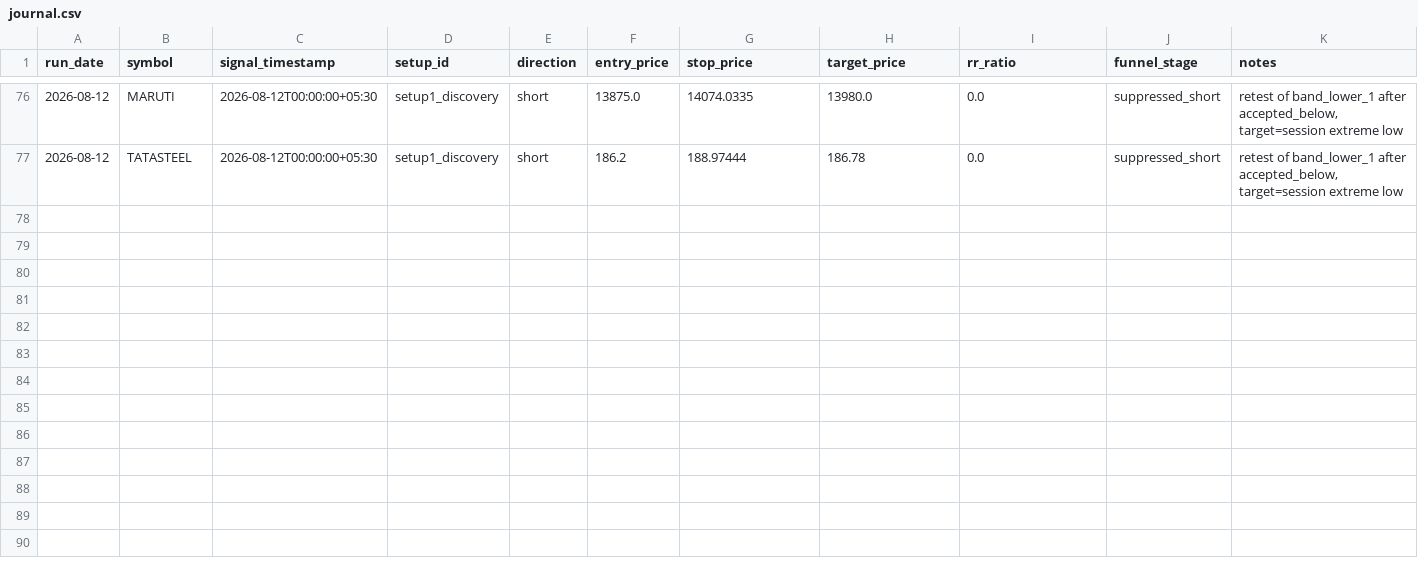
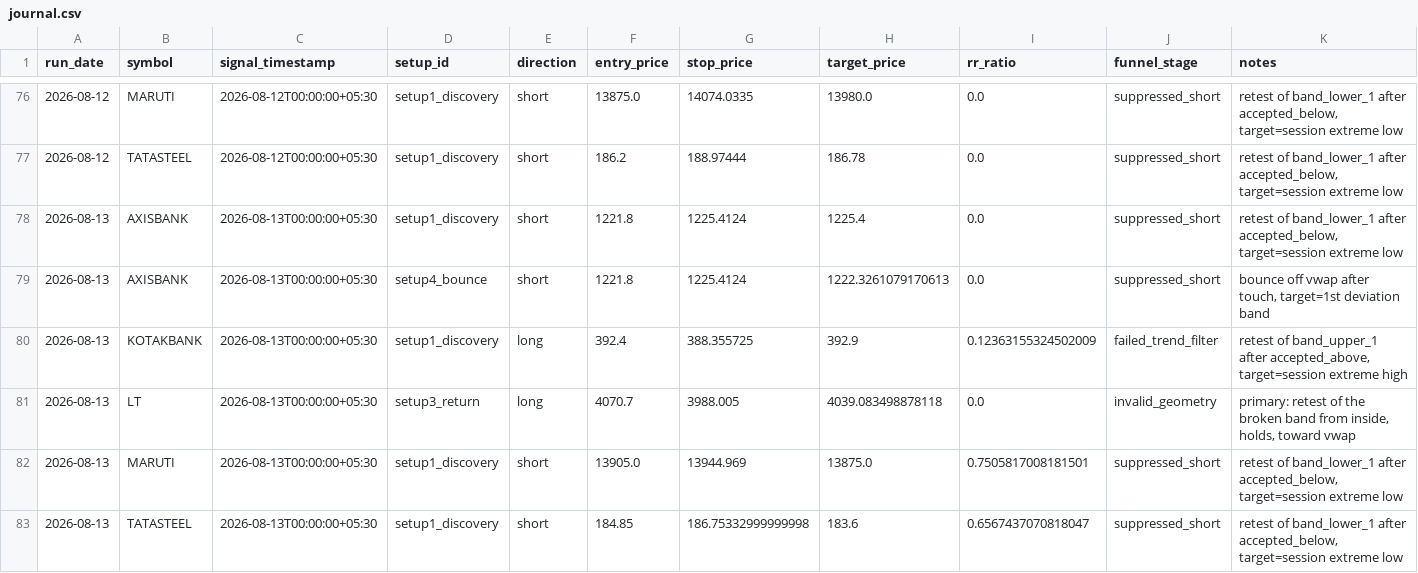
Before and after one commit to adityakadam1997/Stockplayer, a CSV file: paper/journal.csv, drawn as a sheet; only a part is shown, gaps mark what is left out.

```diff
--- a/paper/journal.csv
+++ b/paper/journal.csv
@@ -77 +77,7 @@ run_date,symbol,signal_timestamp,setup_id,direction,entry_price,stop_price,targe
 2026-08-12,TATASTEEL,2026-08-12T00:00:00+05:30,setup1_discovery,short,186.2,188.97444,186.78,0.0,suppressed_short,"retest of band_lower_1 after accepted_below, target=session extreme low"
+2026-08-13,AXISBANK,2026-08-13T00:00:00+05:30,setup1_discovery,short,1221.8,1225.4124,1225.4,0.0,suppressed_short,"retest of band_lower_1 after accepted_below, target=session extreme low"
+2026-08-13,AXISBANK,2026-08-13T00:00:00+05:30,setup4_bounce,short,1221.8,1225.4124,1222.3261079170613,0.0,suppressed_short,"bounce off vwap after touch, target=1st deviation band"
+2026-08-13,KOTAKBANK,2026-08-13T00:00:00+05:30,setup1_discovery,long,392.4,388.355725,392.9,0.12363155324502009,failed_trend_filter,"retest of band_upper_1 after accepted_above, target=session extreme high"
+2026-08-13,LT,2026-08-13T00:00:00+05:30,setup3_return,long,4070.7,3988.005,4039.083498878118,0.0,invalid_geometry,"primary: retest of the broken band from inside, holds, toward vwap"
+2026-08-13,MARUTI,2026-08-13T00:00:00+05:30,setup1_discovery,short,13905.0,13944.969,13875.0,0.7505817008181501,suppressed_short,"retest of band_lower_1 after accepted_below, target=session extreme low"
+2026-08-13,TATASTEEL,2026-08-13T00:00:00+05:30,setup1_discovery,short,184.85,186.75332999999998,183.6,0.6567437070818047,suppressed_short,"retest of band_lower_1 after accepted_below, target=session extreme low"
```
Also changed, not shown: paper/run_log.csv, paper/trades.csv, 1 other file.
